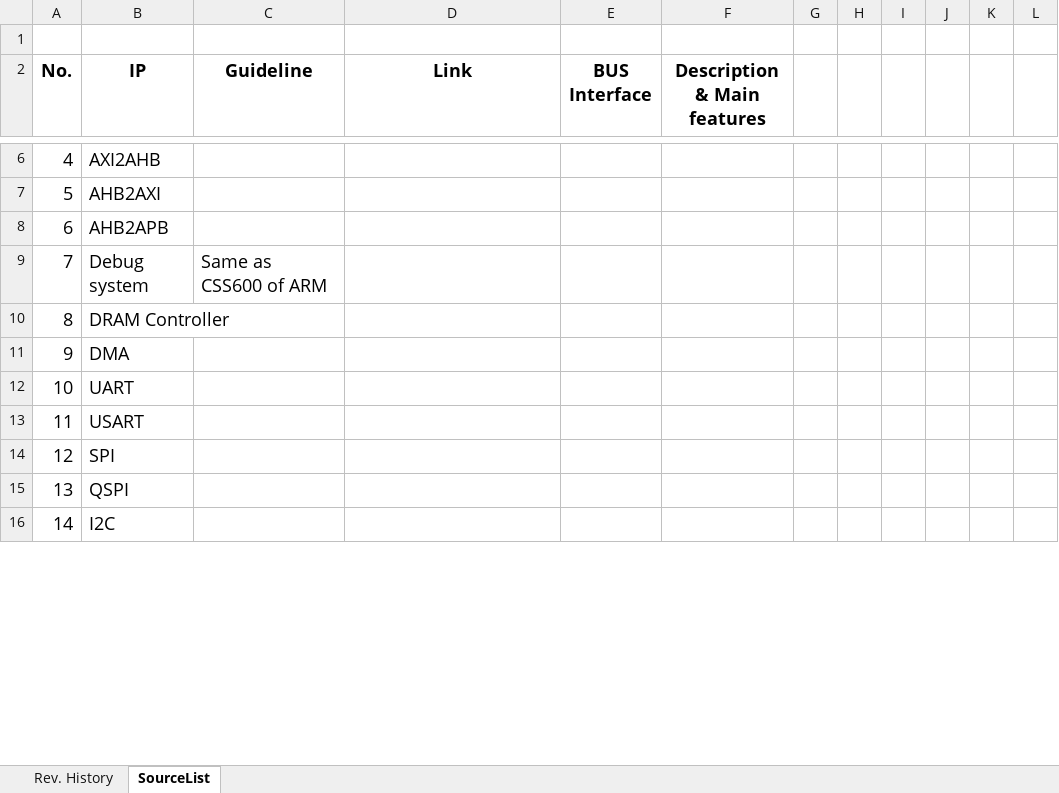
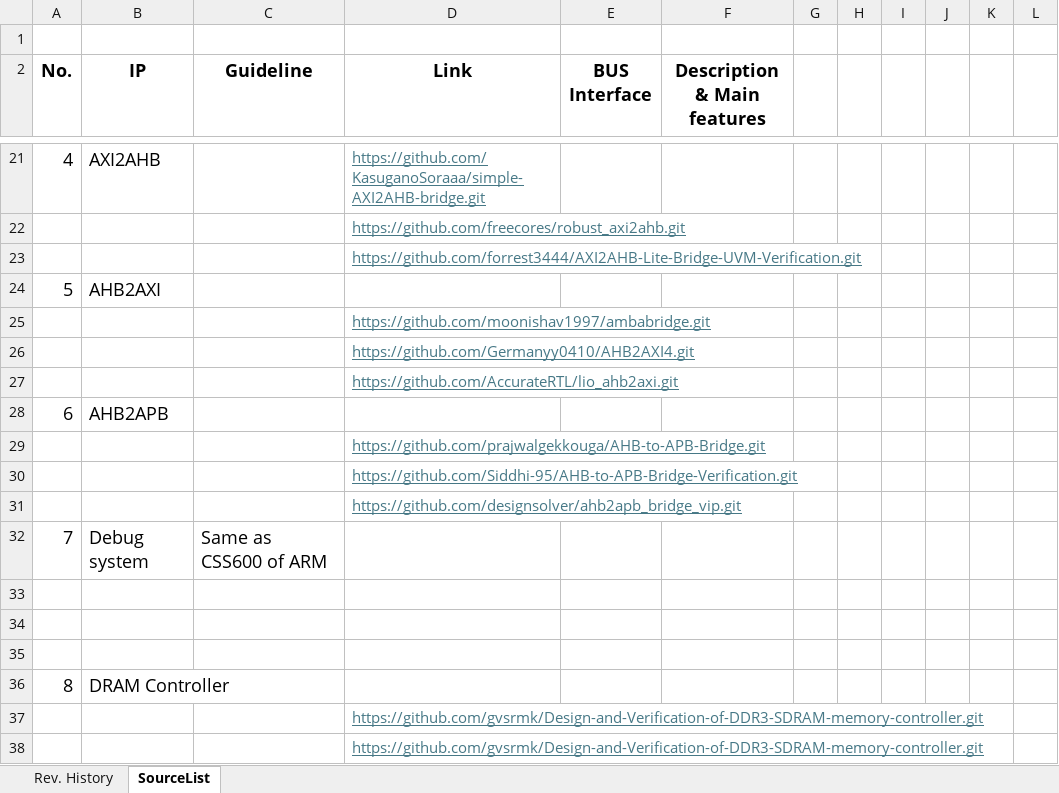
Before and after one commit to nguyenquanicd/VLSIT_Company_Manager_AI_Skills, an Excel workbook: doc/001_OpenVLSI_Resource.xlsx, sheet SourceList, drawn as a sheet; only a part is shown, gaps mark what is left out; the shorter side is filled out with more unchanged rows; values as stored, in another font and other column widths than the file's, no borders; addresses are those after the commit; the diff covers the shown part only; the diff names each change by its address in the sheet, - before the commit and + after, or states it on an @@ line.

Commit message:
Update 001_OpenVLSI_Resource.xlsx
Added reference link designs. Except Debug system

```diff
--- a/doc/001_OpenVLSI_Resource.xlsx (sheet SourceList)
+++ b/doc/001_OpenVLSI_Resource.xlsx (sheet SourceList)
-D21 (Link): (empty)
+D21 (Link): https://github.com/KasuganoSoraaa/simple-AXI2AHB-bridge.git
+row 22:  |  |  | https://github.com/freecores/robust_axi2ahb.git
+row 23:  |  |  | https://github.com/forrest3444/AXI2AHB-Lite-Bridge-UVM-Verification.git
+row 25:  |  |  | https://github.com/moonishav1997/ambabridge.git
+row 26:  |  |  | https://github.com/Germanyy0410/AHB2AXI4.git
+row 27:  |  |  | https://github.com/AccurateRTL/lio_ahb2axi.git
+row 29:  |  |  | https://github.com/prajwalgekkouga/AHB-to-APB-Bridge.git
+row 30:  |  |  | https://github.com/Siddhi-95/AHB-to-APB-Bridge-Verification.git
+row 31:  |  |  | https://github.com/designsolver/ahb2apb_bridge_vip.git
+row 33: (empty)
+row 34: (empty)
+row 35: (empty)
+row 37:  |  |  | https://github.com/gvsrmk/Design-and-Verification-of-DDR3-SDRAM-memory-controller.git
+row 38:  |  |  | https://github.com/gvsrmk/Design-and-Verification-of-DDR3-SDRAM-memory-controller.git
```
Also changed, not shown: 38 added rows, 7 removed rows and 1 edited cell elsewhere in this sheet.
